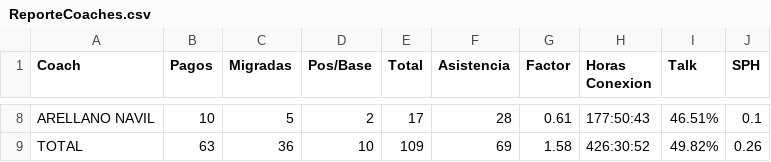
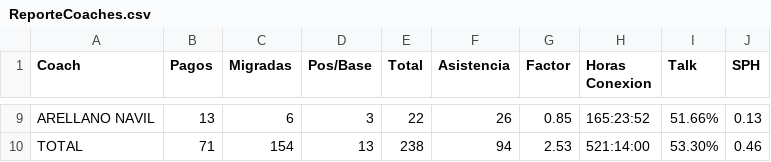
Before and after one commit to HectorMarroquin/reporteador, a CSV file: controllers/save/ReporteCoaches.csv, drawn as a sheet; only a part is shown, gaps mark what is left out; the diff covers the shown part only.

Commit message:
Se cambia logica de factor de PAR y permisos en hostorico a rendon

```diff
--- a/controllers/save/ReporteCoaches.csv
+++ b/controllers/save/ReporteCoaches.csv
@@ -8,2 +9,2 @@
-"ARELLANO NAVIL","10","5","2","17","28","0.61","177:50:43","46.51%","0.1"
-"TOTAL","63","36","10","109","69","1.58","426:30:52","49.82%","0.26"
+"ARELLANO NAVIL","13","6","3","22","26","0.85","165:23:52","51.66%","0.13"
+"TOTAL","71","154","13","238","94","2.53","521:14:00","53.30%","0.46"
```
Also changed, not shown: 2 added rows, 1 removed row and 29 edited cells elsewhere in this file, 13 other files.
